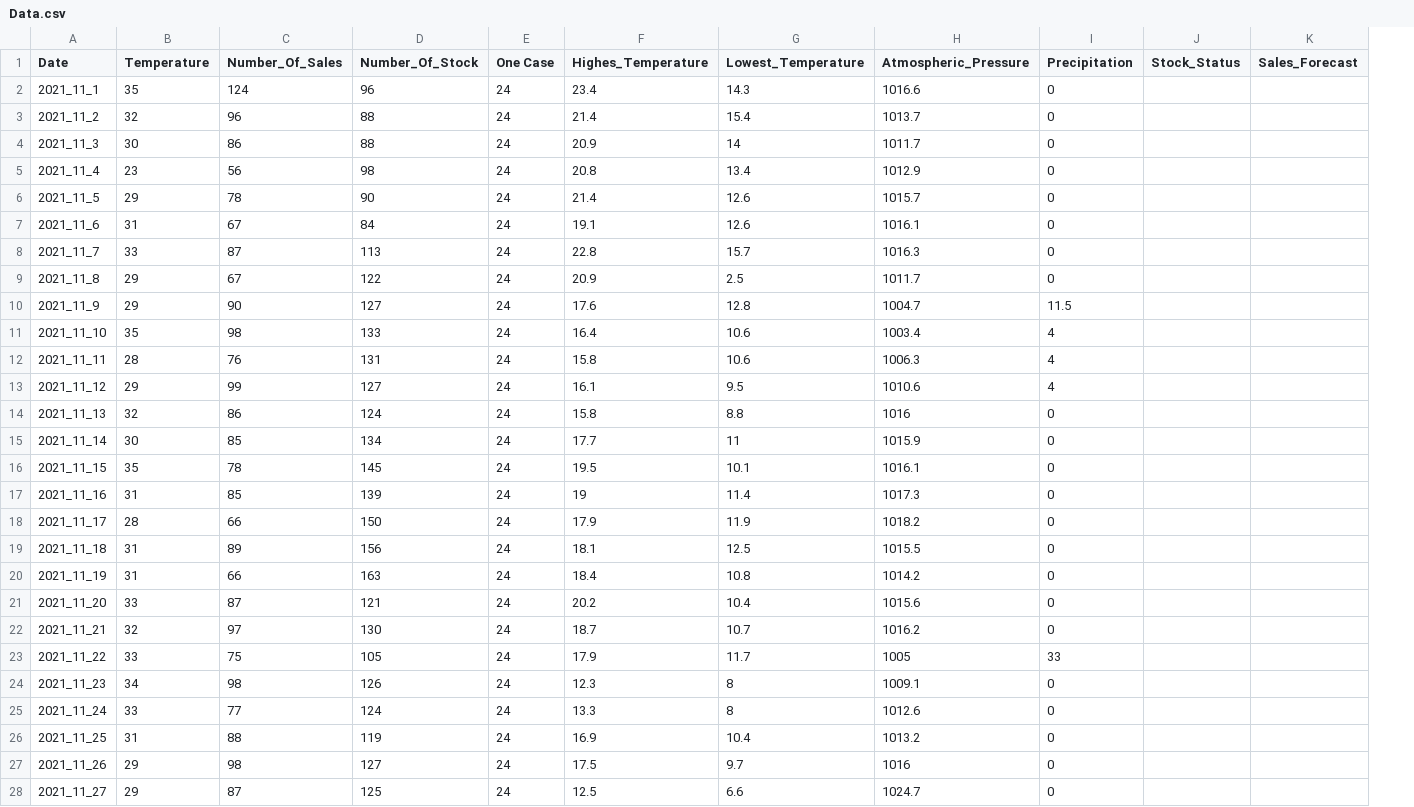
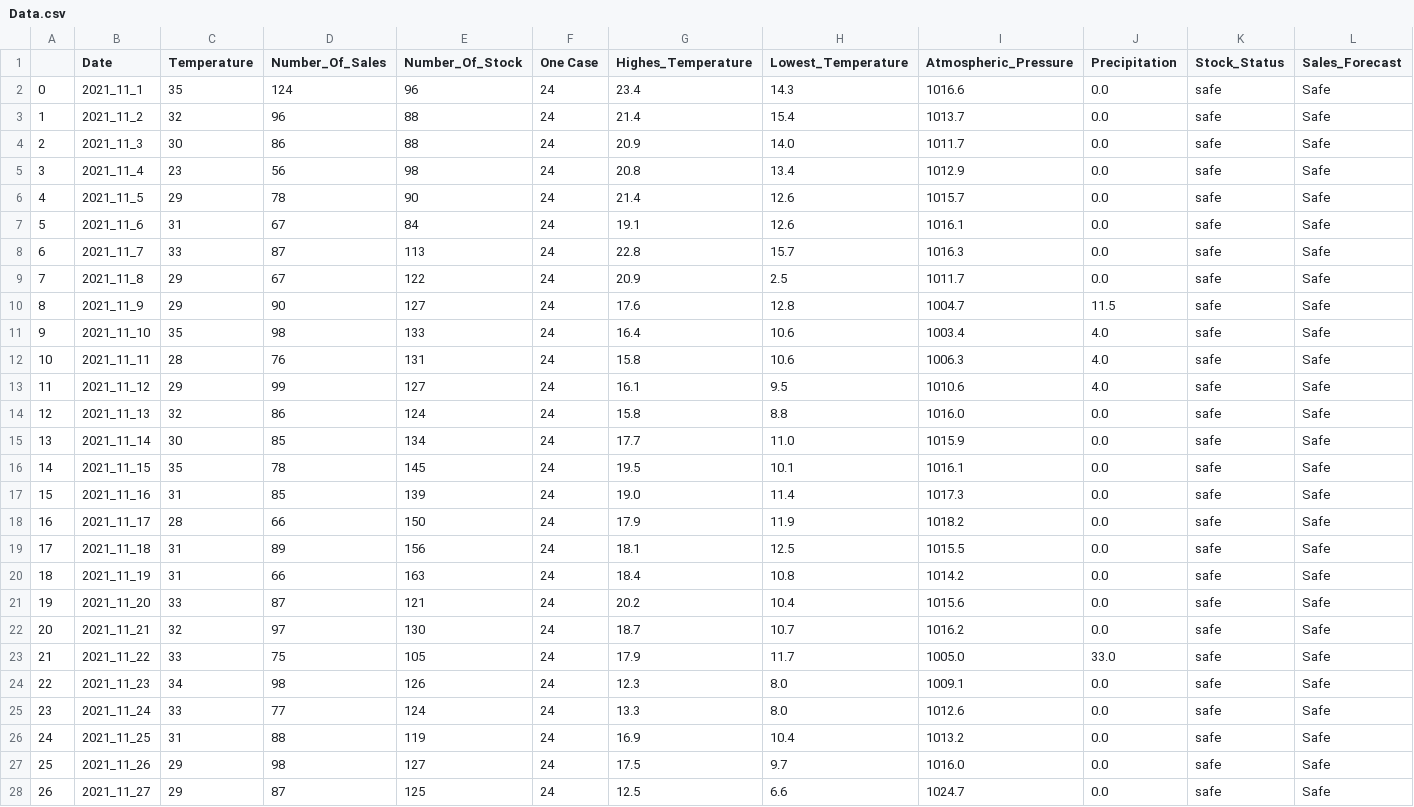
Before and after one commit to Tomo0002/Stock_Product, a CSV file: Data.csv, drawn as a sheet; only a part is shown; addresses are those after the commit; the diff covers the shown part only; the diff names each change by its address in the sheet, - before the commit and + after, or states it on an @@ line.

```diff
--- a/Data.csv
+++ b/Data.csv
+column A, rows 2-28: 0 | 1 | 2 | 3 | 4 | 5 | 6 | 7 | 8 | 9 | 10 | 11 | 12 | 13 | 14 | 15 | 16 | 17 | 18 | 19 | 20 | 21 | 22 | 23 | 24 | 25 | 26
-J2:J9 (Precipitation): 0
+J2:J9 (Precipitation): 0.0
-K2:K28 (Stock_Status): (empty)
+K2:K28 (Stock_Status): safe
-L2:L28 (Sales_Forecast): (empty)
+L2:L28 (Sales_Forecast): Safe
-H4 (Lowest_Temperature): 14
+H4 (Lowest_Temperature): 14.0
-J11:J13 (Precipitation): 4
+J11:J13 (Precipitation): 4.0
-I14 (Atmospheric_Pressure): 1016
+I14 (Atmospheric_Pressure): 1016.0
-J14:J22 (Precipitation): 0
+J14:J22 (Precipitation): 0.0
-H15 (Lowest_Temperature): 11
+H15 (Lowest_Temperature): 11.0
-G17 (Highes_Temperature): 19
+G17 (Highes_Temperature): 19.0
-I23 (Atmospheric_Pressure): 1005
+I23 (Atmospheric_Pressure): 1005.0
-J23 (Precipitation): 33
+J23 (Precipitation): 33.0
-H24:H25 (Lowest_Temperature): 8
+H24:H25 (Lowest_Temperature): 8.0
-J24:J28 (Precipitation): 0
+J24:J28 (Precipitation): 0.0
-I27 (Atmospheric_Pressure): 1016
+I27 (Atmospheric_Pressure): 1016.0
```
Also changed, not shown: 10 edited cells elsewhere in this file, 1 other file.
